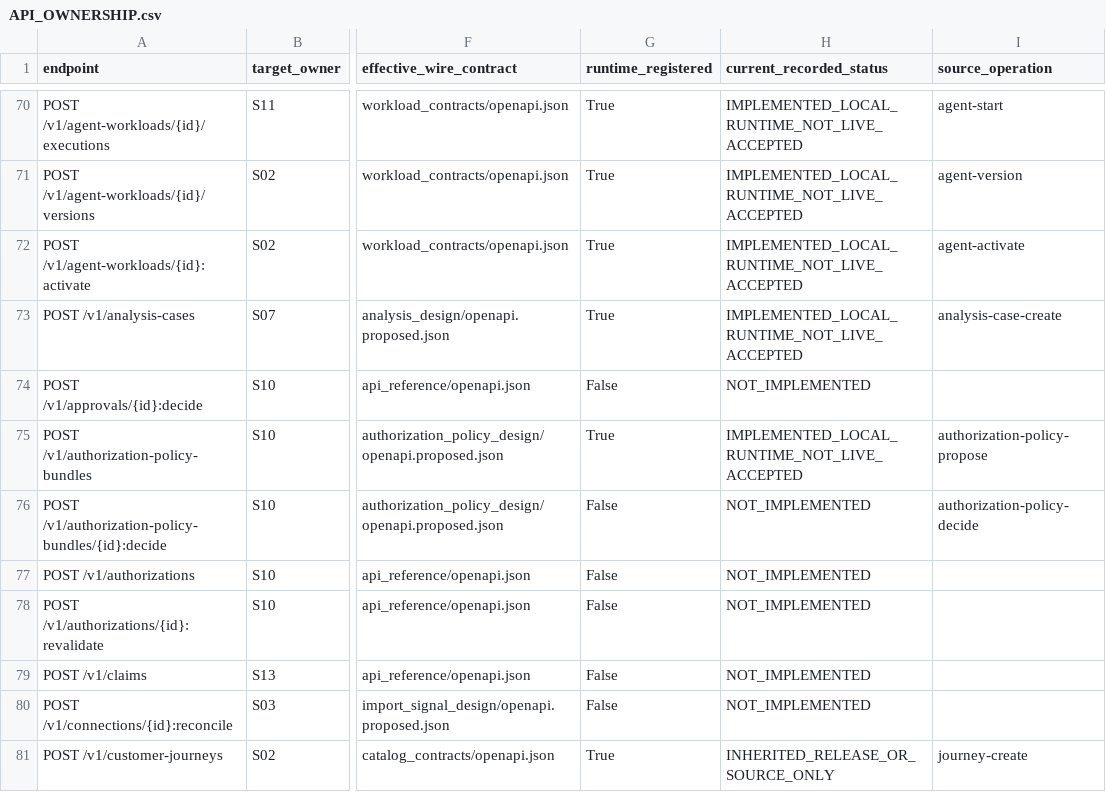
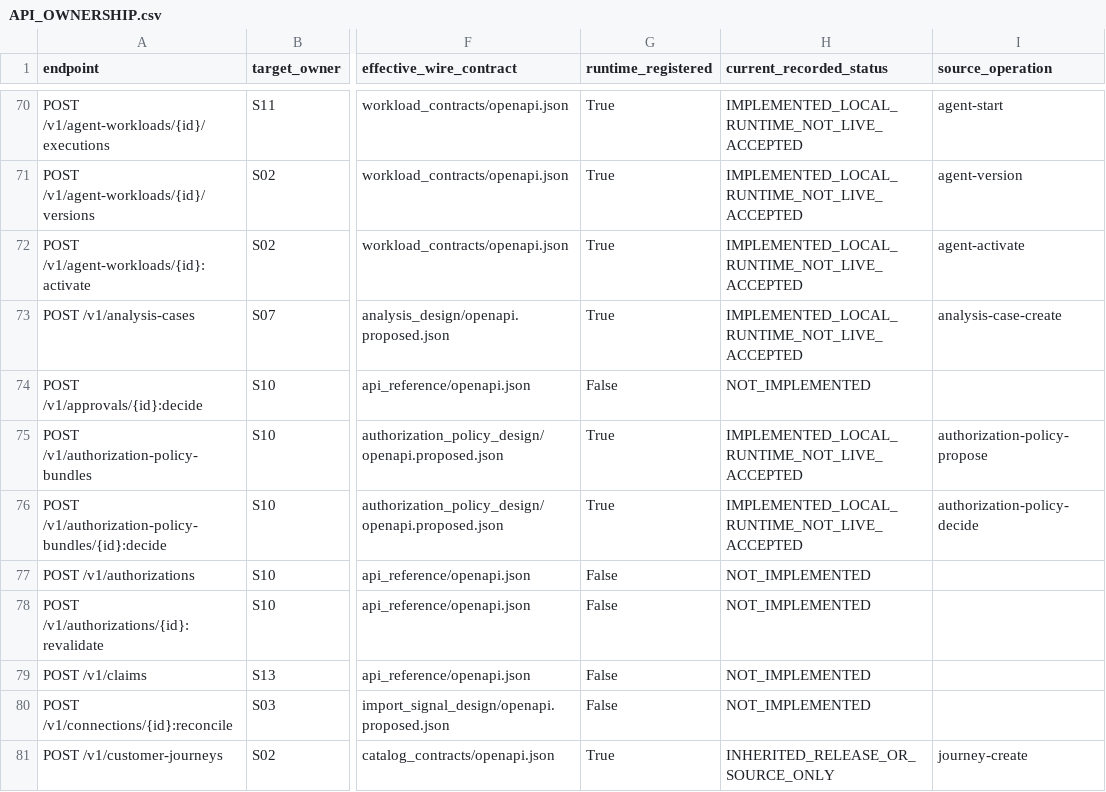
Before and after one commit to fenoch4real/uacrf-unified-adaptive-cloud-resilience-framework, a CSV file: design/ms01/inventories/API_OWNERSHIP.csv, drawn as a sheet; only a part is shown, gaps mark what is left out; the diff names each change by its address in the sheet, - before the commit and + after, or states it on an @@ line.

```diff
--- a/design/ms01/inventories/API_OWNERSHIP.csv
+++ b/design/ms01/inventories/API_OWNERSHIP.csv
-G76 (runtime_registered): False
+G76 (runtime_registered): True
-H76 (current_recorded_status): NOT_IMPLEMENTED
+H76 (current_recorded_status): IMPLEMENTED_LOCAL_RUNTIME_NOT_LIVE_ACCEPTED
```
Also changed, not shown: 5 other files.
